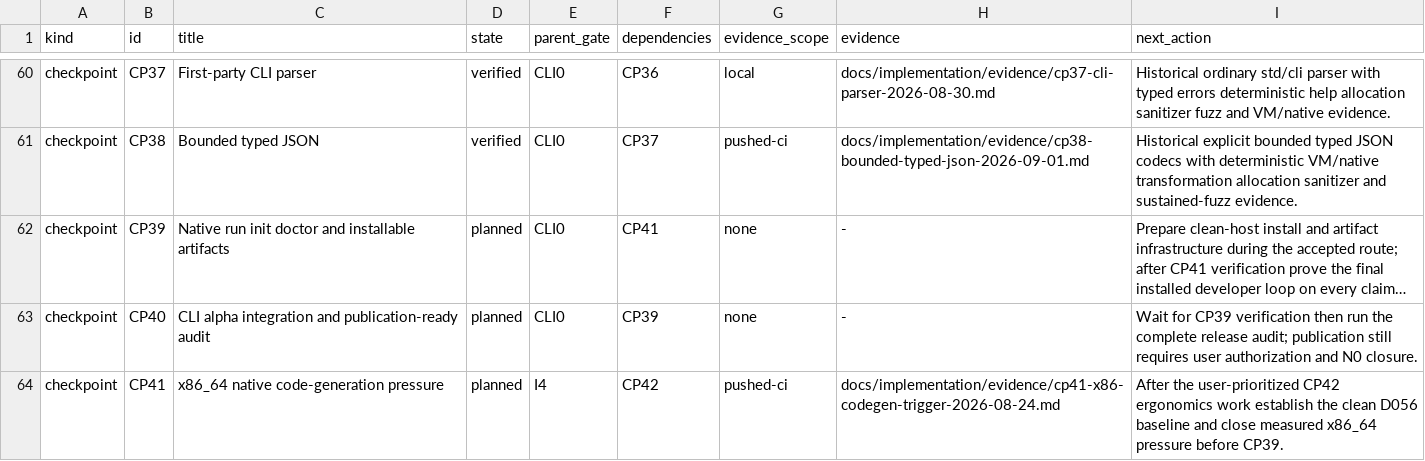
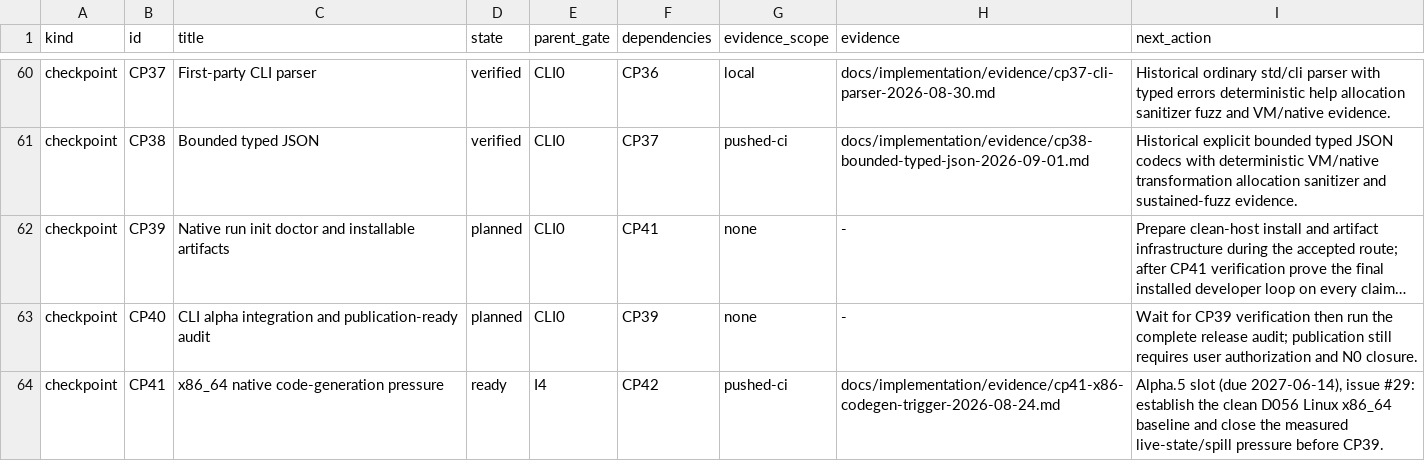
Before and after one commit to avacadorun-dev/marimay, a TSV file: docs/implementation/roadmap.tsv, drawn as a sheet; only a part is shown, gaps mark what is left out; long unchanged cells end in …; the diff covers the shown part only; the diff names each change by its address in the sheet, - before the commit and + after, or states it on an @@ line.

Commit message:
feat(release): prepare 0.2.0-alpha.4 experimental macOS alpha (D128)
Bump compiler, runtime and standard-library versions to 0.2.0-alpha.4,
turn the draft release contract into docs/releases/0.2.0-alpha.4.md with
the slot's changelog, regenerate the known limitations for the new
version, and update the release contract gate, CP29 installed-docs check
and release/package fixtures.

The slot is CP42's acceptance work, not new language surface: the
ten-application coverage matrix with a disposition for every finding
(#24), the D125 startup-budget redefinition (#25), the pinned reference
slice and its CI job (#27), and the bounded perf timebox (#26) that
closed with word-frequency -34.4%, rune-frequency -9.94% and the two
scalar-keyed collection rows as D127 debt. CP42 is verified and CP41 is
now the ready checkpoint; CLI0, CP41, CP39, CP40 and N0 stay open.

The prepared arm64 package was built and validated locally at 9cc2a41
(checksums, prefix inventory, relocated archive run, package payload
equality, unsigned state), recorded in
docs/implementation/evidence/alpha4-package-validation-2026-11-13.md.
Nothing is tagged, uploaded, signed or published: publication needs the
owner's explicit authorization and an exact-tag workflow pass.

```diff
--- a/docs/implementation/roadmap.tsv
+++ b/docs/implementation/roadmap.tsv
-D64 (state): planned
+D64 (state): ready
-I64 (next_action): After the user-prioritized CP42 ergonomics work establish the clean D056 baseline and close measured x86_64 pressure before…
+I64 (next_action): Alpha.5 slot (due 2027-06-14), issue #29: establish the clean D056 Linux x86_64 baseline and close the measured live-state/spill pressure before…
```
Also changed, not shown: 3 edited cells elsewhere in this file, 16 other files.
